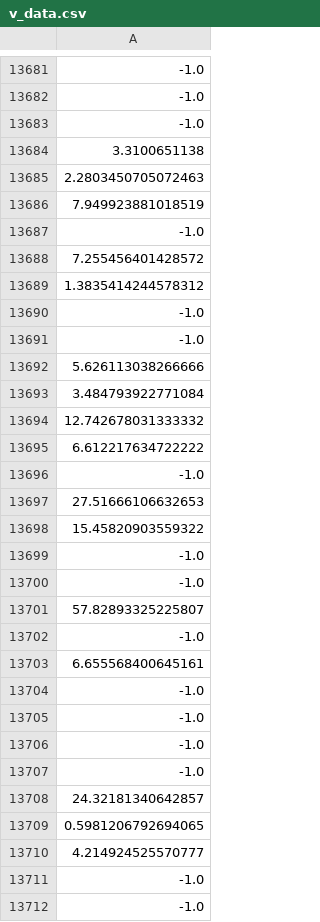
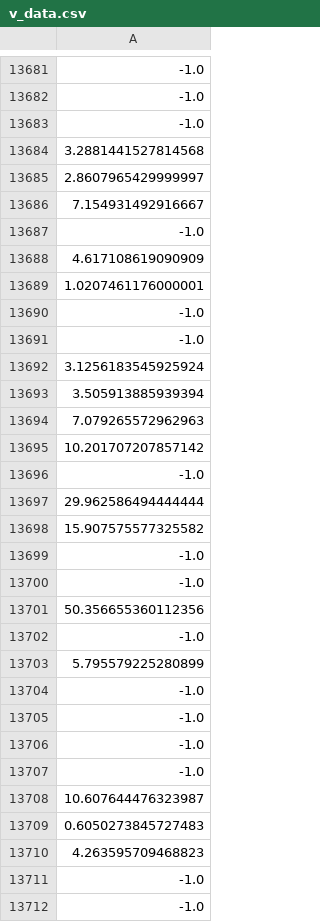
Before and after one commit to osj05081/project4, a CSV file: data/v_data.csv, drawn as a sheet; only a part is shown, gaps mark what is left out; the diff covers the shown part only; the diff names each change by its address in the sheet, - before the commit and + after, or states it on an @@ line.

```diff
--- a/data/v_data.csv
+++ b/data/v_data.csv
-A13684: 3.3100651138
+A13684: 3.2881441527814568
-A13685: 2.2803450705072463
+A13685: 2.8607965429999997
-A13686: 7.949923881018519
+A13686: 7.154931492916667
-A13688: 7.255456401428572
+A13688: 4.617108619090909
-A13689: 1.3835414244578312
+A13689: 1.0207461176000001
-A13692: 5.626113038266666
+A13692: 3.1256183545925924
-A13693: 3.484793922771084
+A13693: 3.505913885939394
-A13694: 12.742678031333332
+A13694: 7.079265572962963
-A13695: 6.612217634722222
+A13695: 10.201707207857142
-A13697: 27.51666106632653
+A13697: 29.962586494444444
-A13698: 15.45820903559322
+A13698: 15.907575577325582
-A13701: 57.82893325225807
+A13701: 50.356655360112356
-A13703: 6.655568400645161
+A13703: 5.795579225280899
-A13708: 24.32181340642857
+A13708: 10.607644476323987
-A13709: 0.5981206792694065
+A13709: 0.6050273845727483
-A13710: 4.214924525570777
+A13710: 4.263595709468823
```
Also changed, not shown: 64 edited cells elsewhere in this file.
